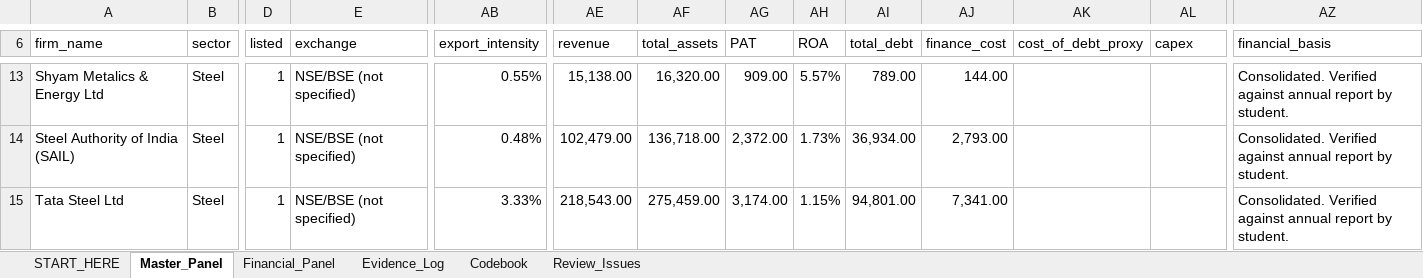
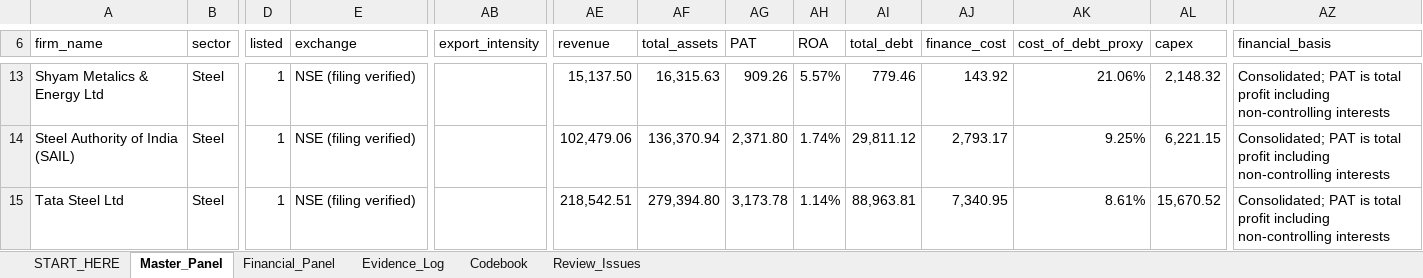
Before and after one commit to riyakriya6-max/master-firm-panel, an Excel workbook: Master_Firm_Panel.xlsx, sheet Master_Panel, drawn as a sheet; only a part is shown, gaps mark what is left out; values as stored, in another font and other column widths than the file's, no cell formats; conditional formats and table styles not drawn; the diff covers the shown part only; the diff names each change by its address in the sheet, - before the commit and + after, or states it on an @@ line.

```diff
--- a/Master_Firm_Panel.xlsx (sheet Master_Panel)
+++ b/Master_Firm_Panel.xlsx (sheet Master_Panel)
-E13:E15 (exchange): NSE/BSE (not specified)
+E13:E15 (exchange): NSE (filing verified)
-AB13 (export_intensity): 0.55%
+AB13 (export_intensity): (empty)
-AE13 (revenue): 15,138.00
+AE13 (revenue): 15,137.50
-AF13 (total_assets): 16,320.00
+AF13 (total_assets): 16,315.63
-AG13 (PAT): 909.00
+AG13 (PAT): 909.26
-AI13 (total_debt): 789.00
+AI13 (total_debt): 779.46
-AJ13 (finance_cost): 144.00
+AJ13 (finance_cost): 143.92
-AK13 (cost_of_debt_proxy): (empty)
+AK13 (cost_of_debt_proxy): 21.06%
-AL13 (capex): (empty)
+AL13 (capex): 2,148.32
-AZ13:AZ15 (financial_basis): Consolidated. Verified against annual report by student.
+AZ13:AZ15 (financial_basis): Consolidated; PAT is total profit including non-controlling interests
-AB14 (export_intensity): 0.48%
+AB14 (export_intensity): (empty)
-AE14 (revenue): 102,479.00
+AE14 (revenue): 102,479.06
-AF14 (total_assets): 136,718.00
+AF14 (total_assets): 136,370.94
-AG14 (PAT): 2,372.00
+AG14 (PAT): 2,371.80
-AH14 (ROA): 1.73%
+AH14 (ROA): 1.74%
-AI14 (total_debt): 36,934.00
+AI14 (total_debt): 29,811.12
-AJ14 (finance_cost): 2,793.00
+AJ14 (finance_cost): 2,793.17
-AK14 (cost_of_debt_proxy): (empty)
+AK14 (cost_of_debt_proxy): 9.25%
-AL14 (capex): (empty)
+AL14 (capex): 6,221.15
-AB15 (export_intensity): 3.33%
+AB15 (export_intensity): (empty)
-AE15 (revenue): 218,543.00
+AE15 (revenue): 218,542.51
-AF15 (total_assets): 275,459.00
+AF15 (total_assets): 279,394.80
-AG15 (PAT): 3,174.00
+AG15 (PAT): 3,173.78
-AH15 (ROA): 1.15%
+AH15 (ROA): 1.14%
-AI15 (total_debt): 94,801.00
+AI15 (total_debt): 88,963.81
-AJ15 (finance_cost): 7,341.00
+AJ15 (finance_cost): 7,340.95
-AK15 (cost_of_debt_proxy): (empty)
+AK15 (cost_of_debt_proxy): 8.61%
-AL15 (capex): (empty)
+AL15 (capex): 15,670.52
```
Also changed, not shown: 747 edited cells elsewhere in this sheet, sheet Evidence_Log, sheet Review_Issues, sheet Financial_Panel, sheet Codebook, sheet START_HERE, cell formats, formulas that keep their value, hidden cells, 2 other files.
